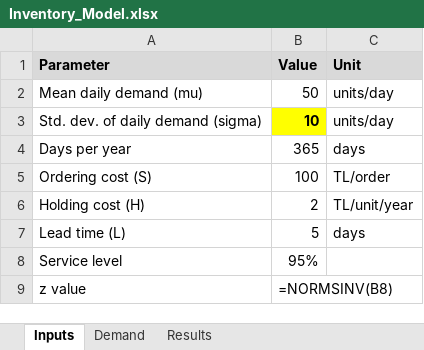
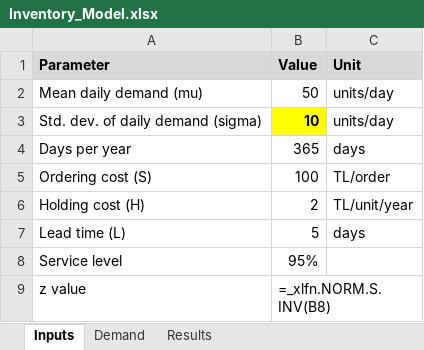
Before and after one commit to energysystemmeka-hue/smart-inventory-eoq, an Excel workbook: data/Inventory_Model.xlsx, sheet Inputs, drawn as a sheet; values as stored, in another font and other column widths than the file's, no borders; formulas without a stored value are shown as written; the diff names each change by its address in the sheet, - before the commit and + after, or states it on an @@ line.

```diff
--- a/data/Inventory_Model.xlsx (sheet Inputs)
+++ b/data/Inventory_Model.xlsx (sheet Inputs)
-B9 (Value): =NORMSINV(B8)
+B9 (Value): =_xlfn.NORM.S.INV(B8)
```
Also changed, not shown: charts or pictures, 2 other files.
